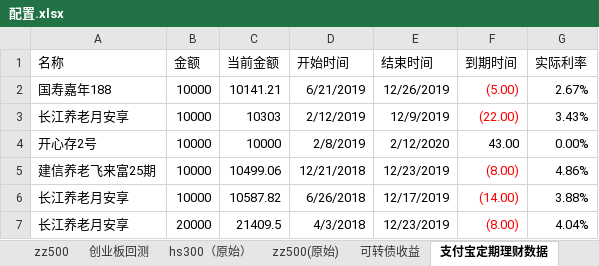
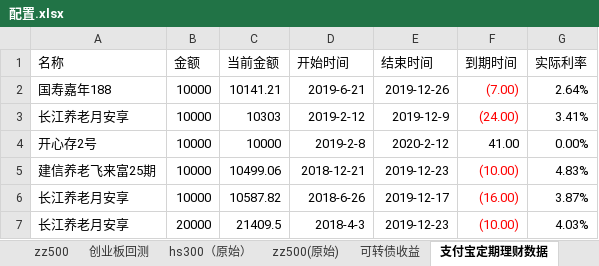
Before and after one commit to husky8/cccode, an Excel workbook: invest/配置.xlsx, sheet 支付宝定期理财数据, drawn as a sheet; values as stored, in another font and other column widths than the file's, no borders; the diff names each change by its address in the sheet, - before the commit and + after, or states it on an @@ line.

```diff
--- a/invest/配置.xlsx (sheet 支付宝定期理财数据)
+++ b/invest/配置.xlsx (sheet 支付宝定期理财数据)
-D2 (开始时间): 6/21/2019
+D2 (开始时间): 2019-6-21
-E2 (结束时间): 12/26/2019
+E2 (结束时间): 2019-12-26
-F2 (到期时间): (5.00)
+F2 (到期时间): (7.00)
-G2 (实际利率): 2.67%
+G2 (实际利率): 2.64%
-D3 (开始时间): 2/12/2019
+D3 (开始时间): 2019-2-12
-E3 (结束时间): 12/9/2019
+E3 (结束时间): 2019-12-9
-F3 (到期时间): (22.00)
+F3 (到期时间): (24.00)
-G3 (实际利率): 3.43%
+G3 (实际利率): 3.41%
-D4 (开始时间): 2/8/2019
+D4 (开始时间): 2019-2-8
-E4 (结束时间): 2/12/2020
+E4 (结束时间): 2020-2-12
-F4 (到期时间): 43.00
+F4 (到期时间): 41.00
-D5 (开始时间): 12/21/2018
+D5 (开始时间): 2018-12-21
-E5 (结束时间): 12/23/2019
+E5 (结束时间): 2019-12-23
-F5 (到期时间): (8.00)
+F5 (到期时间): (10.00)
-G5 (实际利率): 4.86%
+G5 (实际利率): 4.83%
-D6 (开始时间): 6/26/2018
+D6 (开始时间): 2018-6-26
-E6 (结束时间): 12/17/2019
+E6 (结束时间): 2019-12-17
-F6 (到期时间): (14.00)
+F6 (到期时间): (16.00)
-G6 (实际利率): 3.88%
+G6 (实际利率): 3.87%
-D7 (开始时间): 4/3/2018
+D7 (开始时间): 2018-4-3
-E7 (结束时间): 12/23/2019
+E7 (结束时间): 2019-12-23
-F7 (到期时间): (8.00)
+F7 (到期时间): (10.00)
-G7 (实际利率): 4.04%
+G7 (实际利率): 4.03%
```
Also changed, not shown: sheet hs300, sheet zz500, sheet 可转债收益, sheet zz500(原始), charts or pictures, 5 other files.
